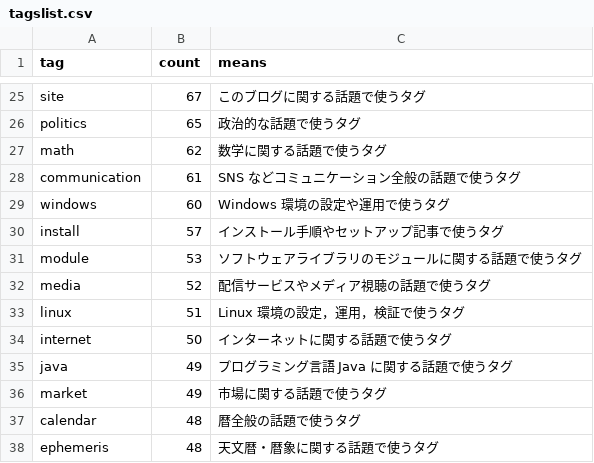
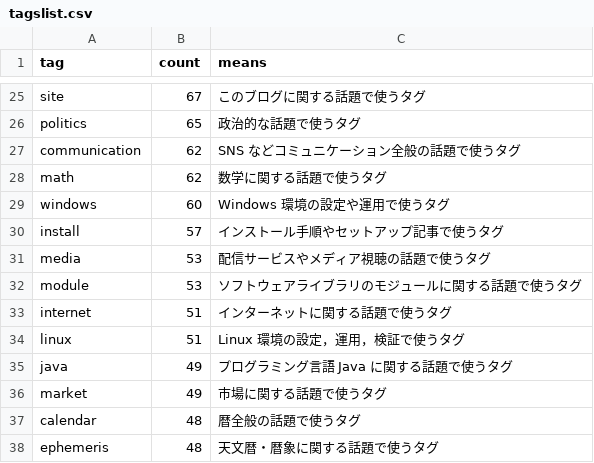
Before and after one commit to spiegel-im-spiegel/github-pages-env, a CSV file: .github/workflows/tagslist.csv, drawn as a sheet; only a part is shown, gaps mark what is left out.

```diff
--- a/.github/workflows/tagslist.csv
+++ b/.github/workflows/tagslist.csv
@@ -26,10 +26,10 @@ tag,count,means
 "politics",65,"政治的な話題で使うタグ"
+"communication",62,"SNS などコミュニケーション全般の話題で使うタグ"
 "math",62,"数学に関する話題で使うタグ"
-"communication",61,"SNS などコミュニケーション全般の話題で使うタグ"
 "windows",60,"Windows 環境の設定や運用で使うタグ"
 "install",57,"インストール手順やセットアップ記事で使うタグ"
+"media",53,"配信サービスやメディア視聴の話題で使うタグ"
 "module",53,"ソフトウェアライブラリのモジュールに関する話題で使うタグ"
-"media",52,"配信サービスやメディア視聴の話題で使うタグ"
+"internet",51,"インターネットに関する話題で使うタグ"
 "linux",51,"Linux 環境の設定，運用，検証で使うタグ"
-"internet",50,"インターネットに関する話題で使うタグ"
 "java",49,"プログラミング言語 Java に関する話題で使うタグ"
```
